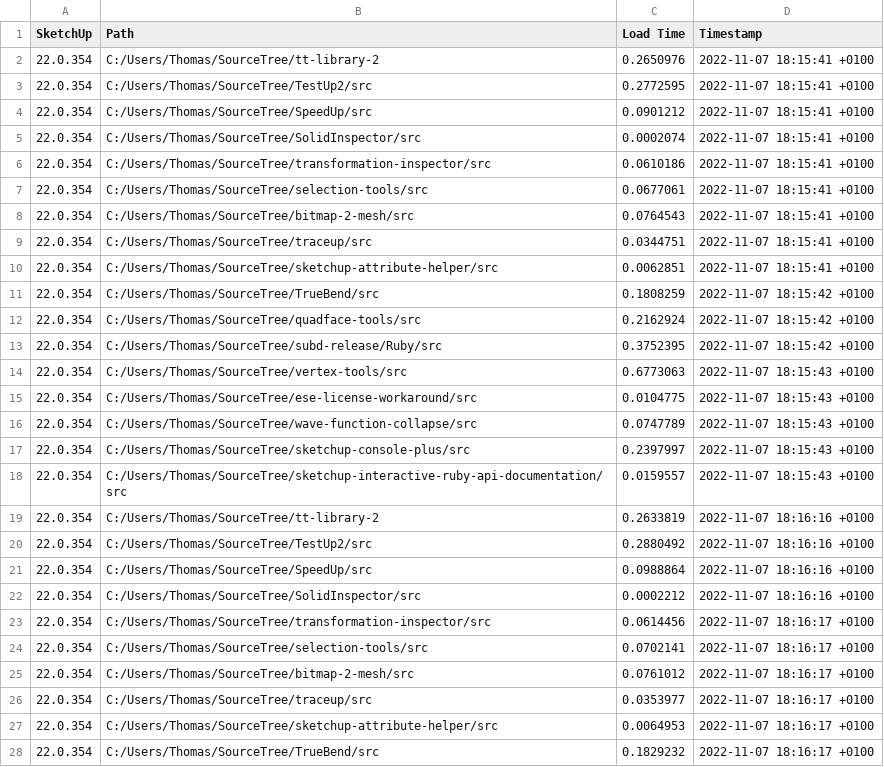
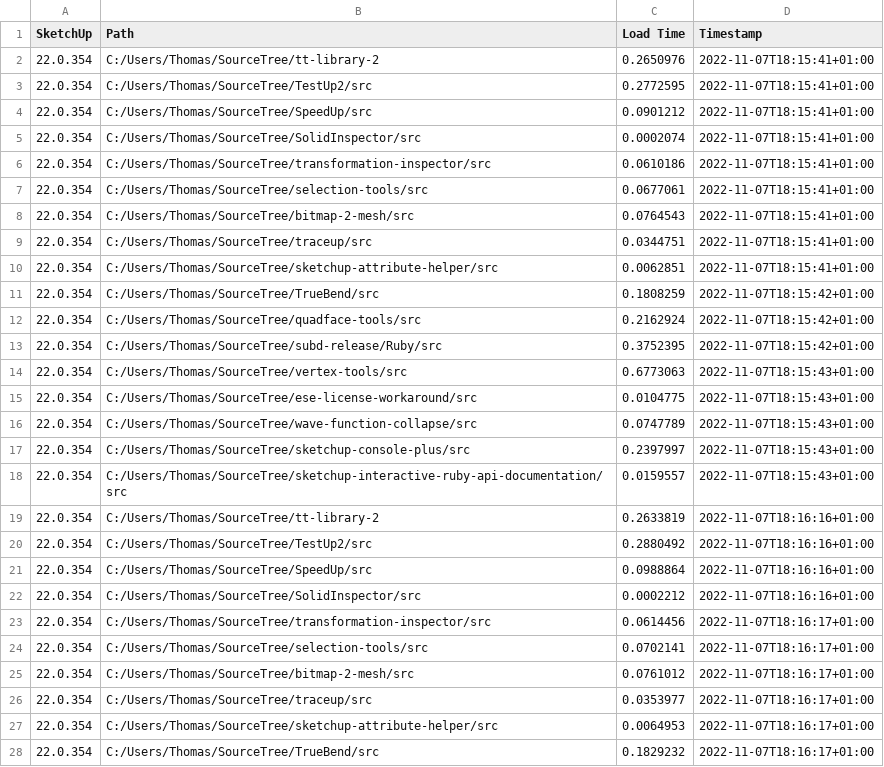
Before and after one commit to thomthom/extension-sources, a CSV file: benchmarks/master.csv, drawn as a sheet; only a part is shown; the diff covers the shown part only.

```diff
--- a/benchmarks/master.csv
+++ b/benchmarks/master.csv
@@ -1,28 +1,28 @@
 SketchUp,Path,Load Time,Timestamp
-22.0.354,C:/Users/Thomas/SourceTree/tt-library-2,0.2650976,2022-11-07 18:15:41 +0100
-22.0.354,C:/Users/Thomas/SourceTree/TestUp2/src,0.2772595,2022-11-07 18:15:41 +0100
-22.0.354,C:/Users/Thomas/SourceTree/SpeedUp/src,0.0901212,2022-11-07 18:15:41 +0100
-22.0.354,C:/Users/Thomas/SourceTree/SolidInspector/src,0.0002074,2022-11-07 18:15:41 +0100
-22.0.354,C:/Users/Thomas/SourceTree/transformation-inspector/src,0.0610186,2022-11-07 18:15:41 +0100
-22.0.354,C:/Users/Thomas/SourceTree/selection-tools/src,0.0677061,2022-11-07 18:15:41 +0100
-22.0.354,C:/Users/Thomas/SourceTree/bitmap-2-mesh/src,0.0764543,2022-11-07 18:15:41 +0100
-22.0.354,C:/Users/Thomas/SourceTree/traceup/src,0.0344751,2022-11-07 18:15:41 +0100
-22.0.354,C:/Users/Thomas/SourceTree/sketchup-attribute-helper/src,0.0062851,2022-11-07 18:15:41 +0100
-22.0.354,C:/Users/Thomas/SourceTree/TrueBend/src,0.1808259,2022-11-07 18:15:42 +0100
-22.0.354,C:/Users/Thomas/SourceTree/quadface-tools/src,0.2162924,2022-11-07 18:15:42 +0100
-22.0.354,C:/Users/Thomas/SourceTree/subd-release/Ruby/src,0.3752395,2022-11-07 18:15:42 +0100
-22.0.354,C:/Users/Thomas/SourceTree/vertex-tools/src,0.6773063,2022-11-07 18:15:43 +0100
-22.0.354,C:/Users/Thomas/SourceTree/ese-license-workaround/src,0.0104775,2022-11-07 18:15:43 +0100
-22.0.354,C:/Users/Thomas/SourceTree/wave-function-collapse/src,0.0747789,2022-11-07 18:15:43 +0100
-22.0.354,C:/Users/Thomas/SourceTree/sketchup-console-plus/src,0.2397997,2022-11-07 18:15:43 +0100
-22.0.354,C:/Users/Thomas/SourceTree/sketchup-interactive-ruby-api-documentation/src,0.0159557,2022-11-07 18:15:43 +0100
-22.0.354,C:/Users/Thomas/SourceTree/tt-library-2,0.2633819,2022-11-07 18:16:16 +0100
-22.0.354,C:/Users/Thomas/SourceTree/TestUp2/src,0.2880492,2022-11-07 18:16:16 +0100
-22.0.354,C:/Users/Thomas/SourceTree/SpeedUp/src,0.0988864,2022-11-07 18:16:16 +0100
-22.0.354,C:/Users/Thomas/SourceTree/SolidInspector/src,0.0002212,2022-11-07 18:16:16 +0100
-22.0.354,C:/Users/Thomas/SourceTree/transformation-inspector/src,0.0614456,2022-11-07 18:16:17 +0100
-22.0.354,C:/Users/Thomas/SourceTree/selection-tools/src,0.0702141,2022-11-07 18:16:17 +0100
-22.0.354,C:/Users/Thomas/SourceTree/bitmap-2-mesh/src,0.0761012,2022-11-07 18:16:17 +0100
-22.0.354,C:/Users/Thomas/SourceTree/traceup/src,0.0353977,2022-11-07 18:16:17 +0100
-22.0.354,C:/Users/Thomas/SourceTree/sketchup-attribute-helper/src,0.0064953,2022-11-07 18:16:17 +0100
-22.0.354,C:/Users/Thomas/SourceTree/TrueBend/src,0.1829232,2022-11-07 18:16:17 +0100
+22.0.354,C:/Users/Thomas/SourceTree/tt-library-2,0.2650976,2022-11-07T18:15:41+01:00
+22.0.354,C:/Users/Thomas/SourceTree/TestUp2/src,0.2772595,2022-11-07T18:15:41+01:00
+22.0.354,C:/Users/Thomas/SourceTree/SpeedUp/src,0.0901212,2022-11-07T18:15:41+01:00
+22.0.354,C:/Users/Thomas/SourceTree/SolidInspector/src,0.0002074,2022-11-07T18:15:41+01:00
+22.0.354,C:/Users/Thomas/SourceTree/transformation-inspector/src,0.0610186,2022-11-07T18:15:41+01:00
+22.0.354,C:/Users/Thomas/SourceTree/selection-tools/src,0.0677061,2022-11-07T18:15:41+01:00
+22.0.354,C:/Users/Thomas/SourceTree/bitmap-2-mesh/src,0.0764543,2022-11-07T18:15:41+01:00
+22.0.354,C:/Users/Thomas/SourceTree/traceup/src,0.0344751,2022-11-07T18:15:41+01:00
+22.0.354,C:/Users/Thomas/SourceTree/sketchup-attribute-helper/src,0.0062851,2022-11-07T18:15:41+01:00
+22.0.354,C:/Users/Thomas/SourceTree/TrueBend/src,0.1808259,2022-11-07T18:15:42+01:00
+22.0.354,C:/Users/Thomas/SourceTree/quadface-tools/src,0.2162924,2022-11-07T18:15:42+01:00
+22.0.354,C:/Users/Thomas/SourceTree/subd-release/Ruby/src,0.3752395,2022-11-07T18:15:42+01:00
+22.0.354,C:/Users/Thomas/SourceTree/vertex-tools/src,0.6773063,2022-11-07T18:15:43+01:00
+22.0.354,C:/Users/Thomas/SourceTree/ese-license-workaround/src,0.0104775,2022-11-07T18:15:43+01:00
+22.0.354,C:/Users/Thomas/SourceTree/wave-function-collapse/src,0.0747789,2022-11-07T18:15:43+01:00
+22.0.354,C:/Users/Thomas/SourceTree/sketchup-console-plus/src,0.2397997,2022-11-07T18:15:43+01:00
+22.0.354,C:/Users/Thomas/SourceTree/sketchup-interactive-ruby-api-documentation/src,0.0159557,2022-11-07T18:15:43+01:00
+22.0.354,C:/Users/Thomas/SourceTree/tt-library-2,0.2633819,2022-11-07T18:16:16+01:00
+22.0.354,C:/Users/Thomas/SourceTree/TestUp2/src,0.2880492,2022-11-07T18:16:16+01:00
+22.0.354,C:/Users/Thomas/SourceTree/SpeedUp/src,0.0988864,2022-11-07T18:16:16+01:00
+22.0.354,C:/Users/Thomas/SourceTree/SolidInspector/src,0.0002212,2022-11-07T18:16:16+01:00
+22.0.354,C:/Users/Thomas/SourceTree/transformation-inspector/src,0.0614456,2022-11-07T18:16:17+01:00
+22.0.354,C:/Users/Thomas/SourceTree/selection-tools/src,0.0702141,2022-11-07T18:16:17+01:00
+22.0.354,C:/Users/Thomas/SourceTree/bitmap-2-mesh/src,0.0761012,2022-11-07T18:16:17+01:00
+22.0.354,C:/Users/Thomas/SourceTree/traceup/src,0.0353977,2022-11-07T18:16:17+01:00
+22.0.354,C:/Users/Thomas/SourceTree/sketchup-attribute-helper/src,0.0064953,2022-11-07T18:16:17+01:00
+22.0.354,C:/Users/Thomas/SourceTree/TrueBend/src,0.1829232,2022-11-07T18:16:17+01:00
```
Also changed, not shown: 160 edited cells elsewhere in this file, 4 other files.
